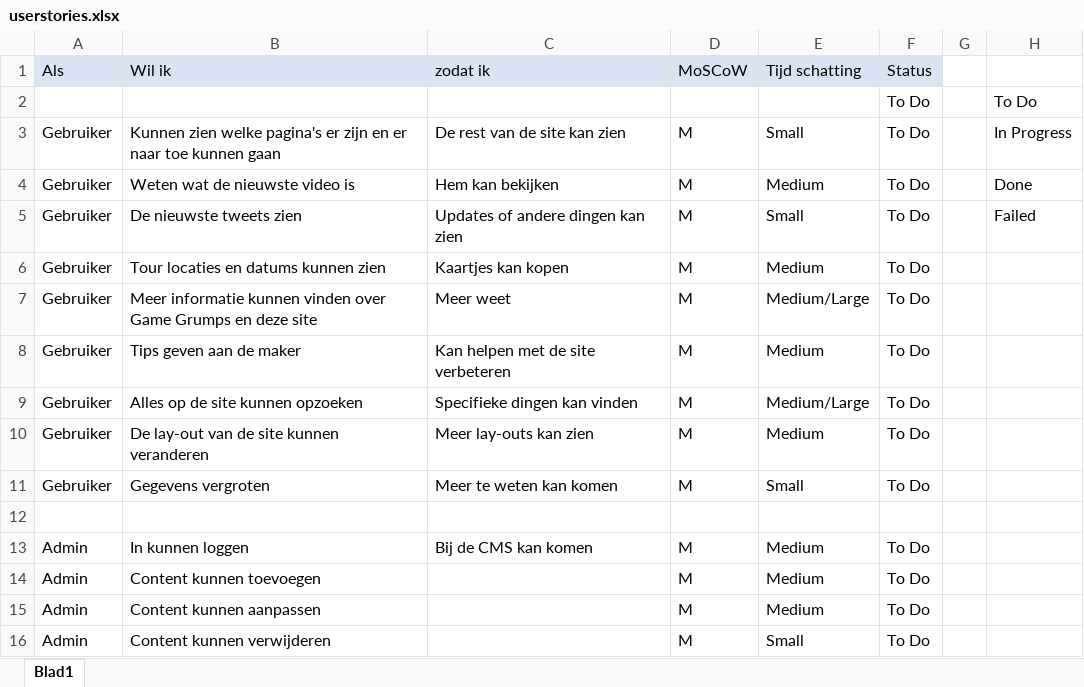
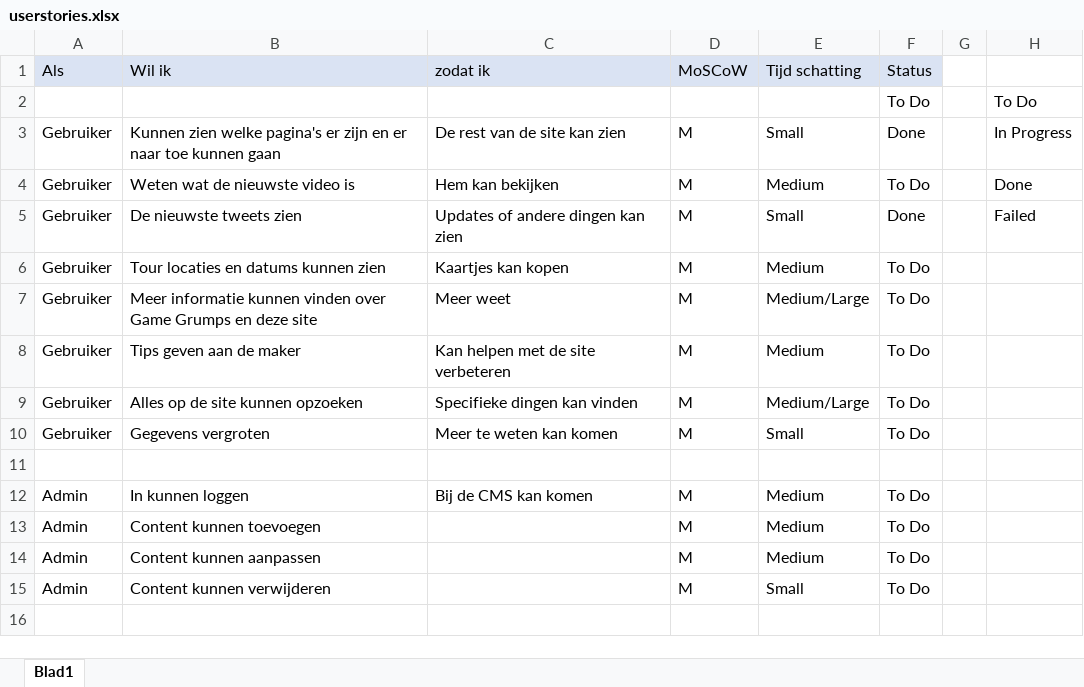
Before and after one commit to EdgeworthWright/MyBand-Starter, an Excel workbook: doc/userstories.xlsx, sheet Blad1, drawn as a sheet; values as stored, in another font and other column widths than the file's, no borders; conditional formats not drawn; the diff names each change by its address in the sheet, - before the commit and + after, or states it on an @@ line.

Commit message:
user stories update

```diff
--- a/doc/userstories.xlsx (sheet Blad1)
+++ b/doc/userstories.xlsx (sheet Blad1)
-F3 (Status): To Do
+F3 (Status): Done
-F5 (Status): To Do
+F5 (Status): Done
-row 10: Gebruiker | De lay-out van de site kunnen veranderen | Meer lay-outs kan zien | M | Medium | To Do
```
